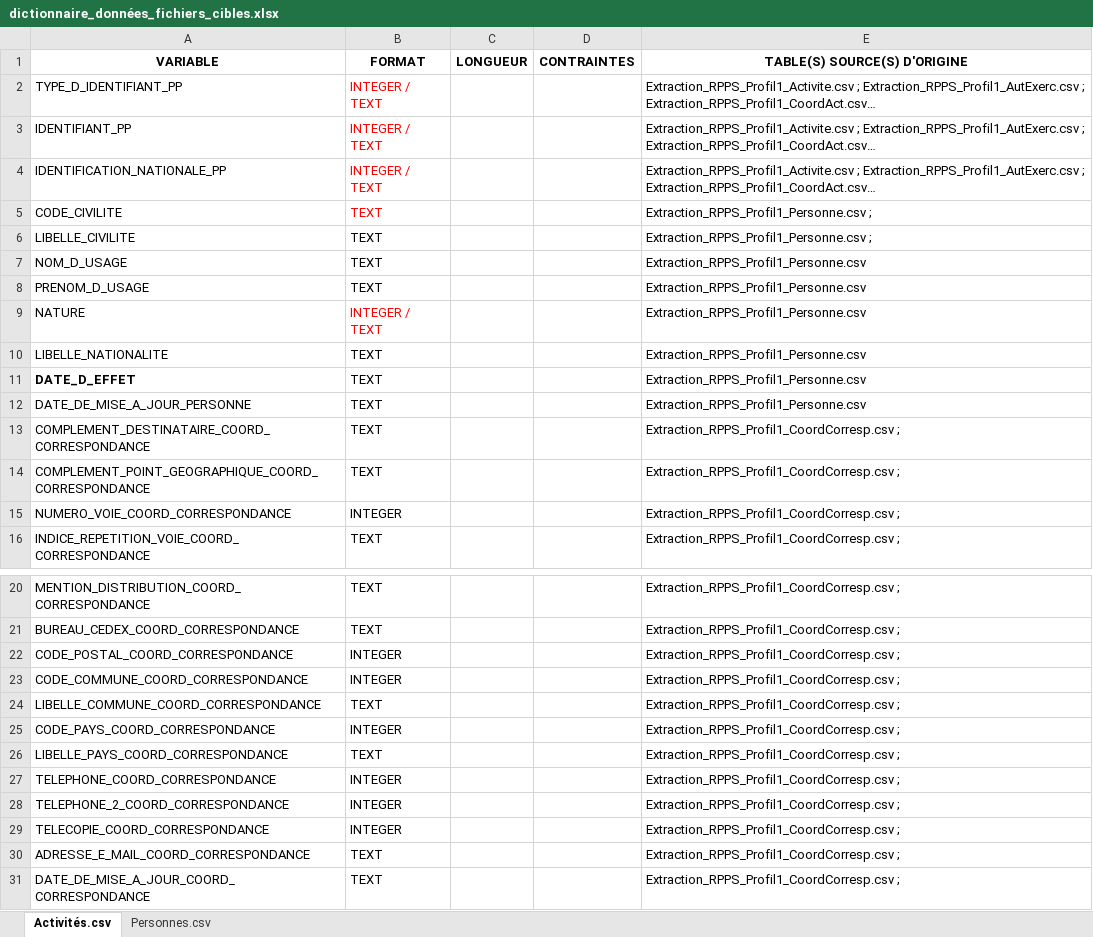
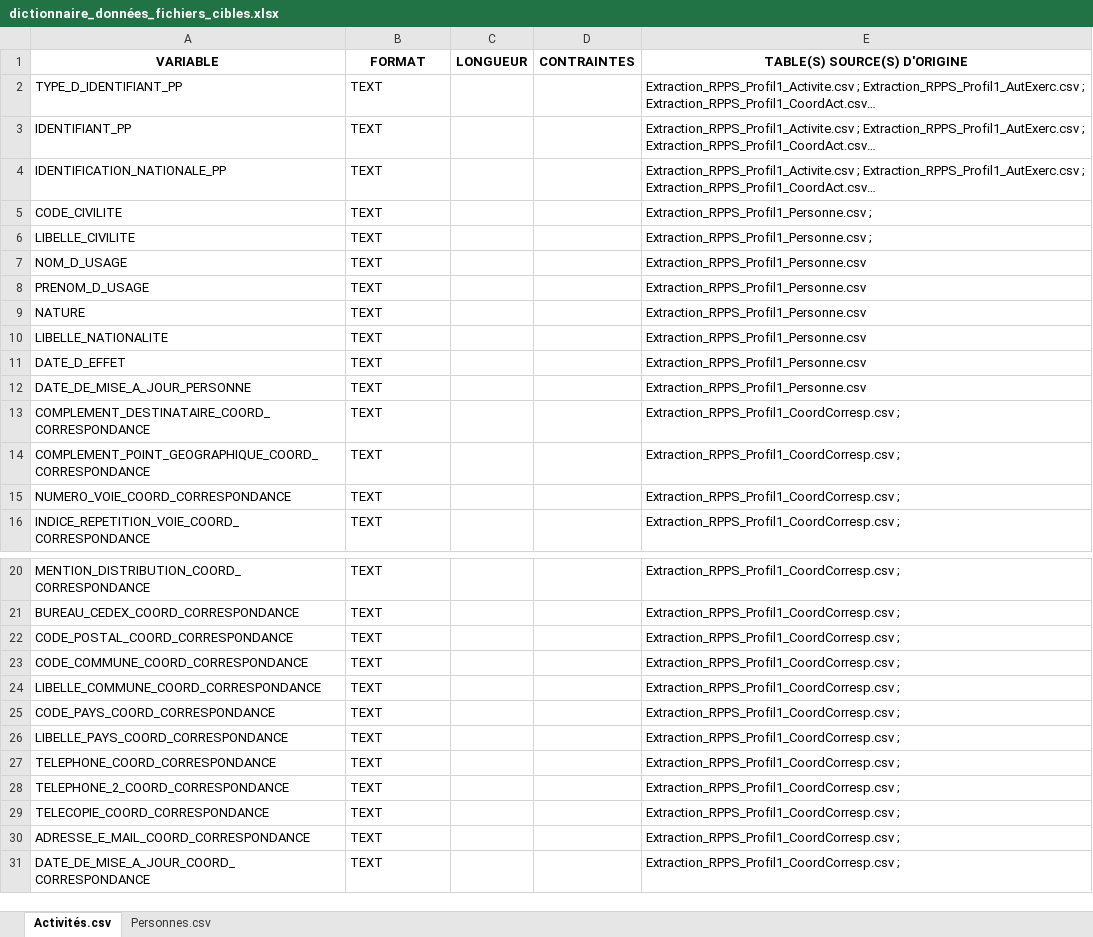
Before and after one commit to dnum-sante-ars-data/demographie_professionnels_sante, an Excel workbook: documentation/donnees_cibles/dictionnaire_données_fichiers_cibles.xlsx, sheet Activités.csv, drawn as a sheet; only a part is shown, gaps mark what is left out; long unchanged cells end in …; values as stored, in another font and other column widths than the file's, no borders; the diff covers the shown part only; the diff names each change by its address in the sheet, - before the commit and + after, or states it on an @@ line.

```diff
--- a/documentation/donnees_cibles/dictionnaire_données_fichiers_cibles.xlsx (sheet Activités.csv)
+++ b/documentation/donnees_cibles/dictionnaire_données_fichiers_cibles.xlsx (sheet Activités.csv)
-B2:B4 (FORMAT): INTEGER / TEXT
+B2:B4 (FORMAT): TEXT
-B2:B5 text colour: #FF0000
+B2:B5 text colour: black
-B9 (FORMAT): INTEGER / TEXT
+B9 (FORMAT): TEXT
-B9 text colour: #FF0000
+B9 text colour: black
-A11 bold: on
+A11 bold: off
-B15 (FORMAT): INTEGER
+B15 (FORMAT): TEXT
-B22:B23 (FORMAT): INTEGER
+B22:B23 (FORMAT): TEXT
-B25 (FORMAT): INTEGER
+B25 (FORMAT): TEXT
-B27:B29 (FORMAT): INTEGER
+B27:B29 (FORMAT): TEXT
```
Also changed, not shown: 7 edited cells elsewhere in this sheet, sheet Personnes.csv, 2 other files.
